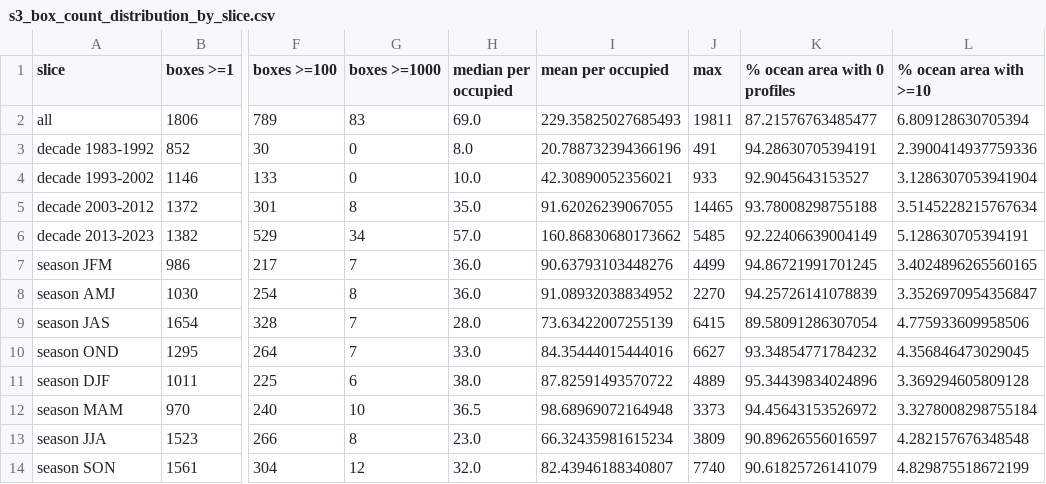
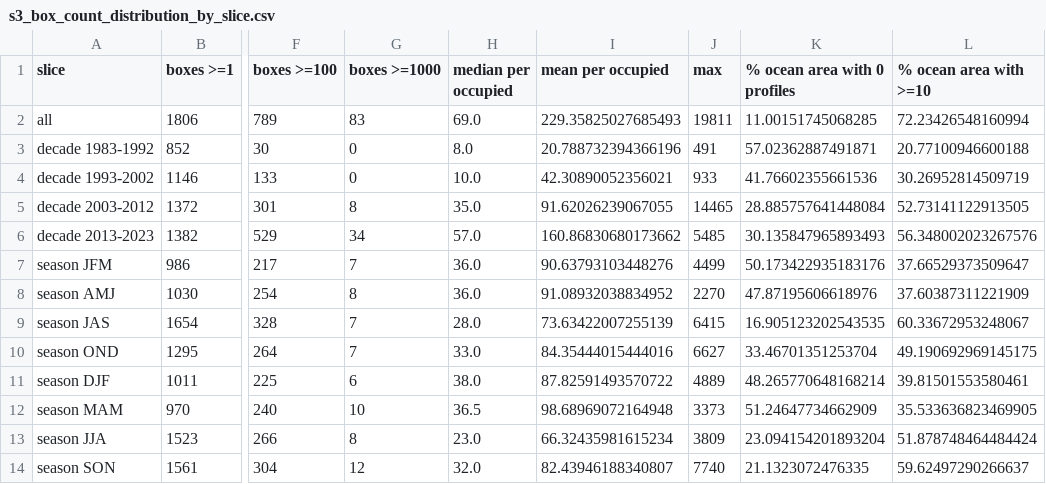
Before and after one commit to ifenty/Empirical_Arctic_insitu_TS_spread, a CSV file: reports/scatter/tables/s3_box_count_distribution_by_slice.csv, drawn as a sheet; only a part is shown, gaps mark what is left out; the diff names each change by its address in the sheet, - before the commit and + after, or states it on an @@ line.

```diff
--- a/reports/scatter/tables/s3_box_count_distribution_by_slice.csv
+++ b/reports/scatter/tables/s3_box_count_distribution_by_slice.csv
-K2 (% ocean area with 0 profiles): 87.21576763485477
+K2 (% ocean area with 0 profiles): 11.00151745068285
-L2 (% ocean area with >=10): 6.809128630705394
+L2 (% ocean area with >=10): 72.23426548160994
-K3 (% ocean area with 0 profiles): 94.28630705394191
+K3 (% ocean area with 0 profiles): 57.02362887491871
-L3 (% ocean area with >=10): 2.3900414937759336
+L3 (% ocean area with >=10): 20.77100946600188
-K4 (% ocean area with 0 profiles): 92.9045643153527
+K4 (% ocean area with 0 profiles): 41.76602355661536
-L4 (% ocean area with >=10): 3.1286307053941904
+L4 (% ocean area with >=10): 30.26952814509719
-K5 (% ocean area with 0 profiles): 93.78008298755188
+K5 (% ocean area with 0 profiles): 28.885757641448084
-L5 (% ocean area with >=10): 3.5145228215767634
+L5 (% ocean area with >=10): 52.73141122913505
-K6 (% ocean area with 0 profiles): 92.22406639004149
+K6 (% ocean area with 0 profiles): 30.135847965893493
-L6 (% ocean area with >=10): 5.128630705394191
+L6 (% ocean area with >=10): 56.348002023267576
-K7 (% ocean area with 0 profiles): 94.86721991701245
+K7 (% ocean area with 0 profiles): 50.173422935183176
-L7 (% ocean area with >=10): 3.4024896265560165
+L7 (% ocean area with >=10): 37.66529373509647
-K8 (% ocean area with 0 profiles): 94.25726141078839
+K8 (% ocean area with 0 profiles): 47.87195606618976
-L8 (% ocean area with >=10): 3.3526970954356847
+L8 (% ocean area with >=10): 37.60387311221909
-K9 (% ocean area with 0 profiles): 89.58091286307054
+K9 (% ocean area with 0 profiles): 16.905123202543535
-L9 (% ocean area with >=10): 4.775933609958506
+L9 (% ocean area with >=10): 60.33672953248067
-K10 (% ocean area with 0 profiles): 93.34854771784232
+K10 (% ocean area with 0 profiles): 33.46701351253704
-L10 (% ocean area with >=10): 4.356846473029045
+L10 (% ocean area with >=10): 49.190692969145175
-K11 (% ocean area with 0 profiles): 95.34439834024896
+K11 (% ocean area with 0 profiles): 48.265770648168214
-L11 (% ocean area with >=10): 3.369294605809128
+L11 (% ocean area with >=10): 39.81501553580461
-K12 (% ocean area with 0 profiles): 94.45643153526972
+K12 (% ocean area with 0 profiles): 51.24647734662909
-L12 (% ocean area with >=10): 3.3278008298755184
+L12 (% ocean area with >=10): 35.533636823469905
-K13 (% ocean area with 0 profiles): 90.89626556016597
+K13 (% ocean area with 0 profiles): 23.094154201893204
-L13 (% ocean area with >=10): 4.282157676348548
+L13 (% ocean area with >=10): 51.878748464484424
-K14 (% ocean area with 0 profiles): 90.61825726141079
+K14 (% ocean area with 0 profiles): 21.1323072476335
-L14 (% ocean area with >=10): 4.829875518672199
+L14 (% ocean area with >=10): 59.62497290266637
```
Also changed, not shown: reports/scatter/tables/s3_box100km_counts.csv, reports/scatter/tables/s3_box_count_distribution.csv, 31 other files.
